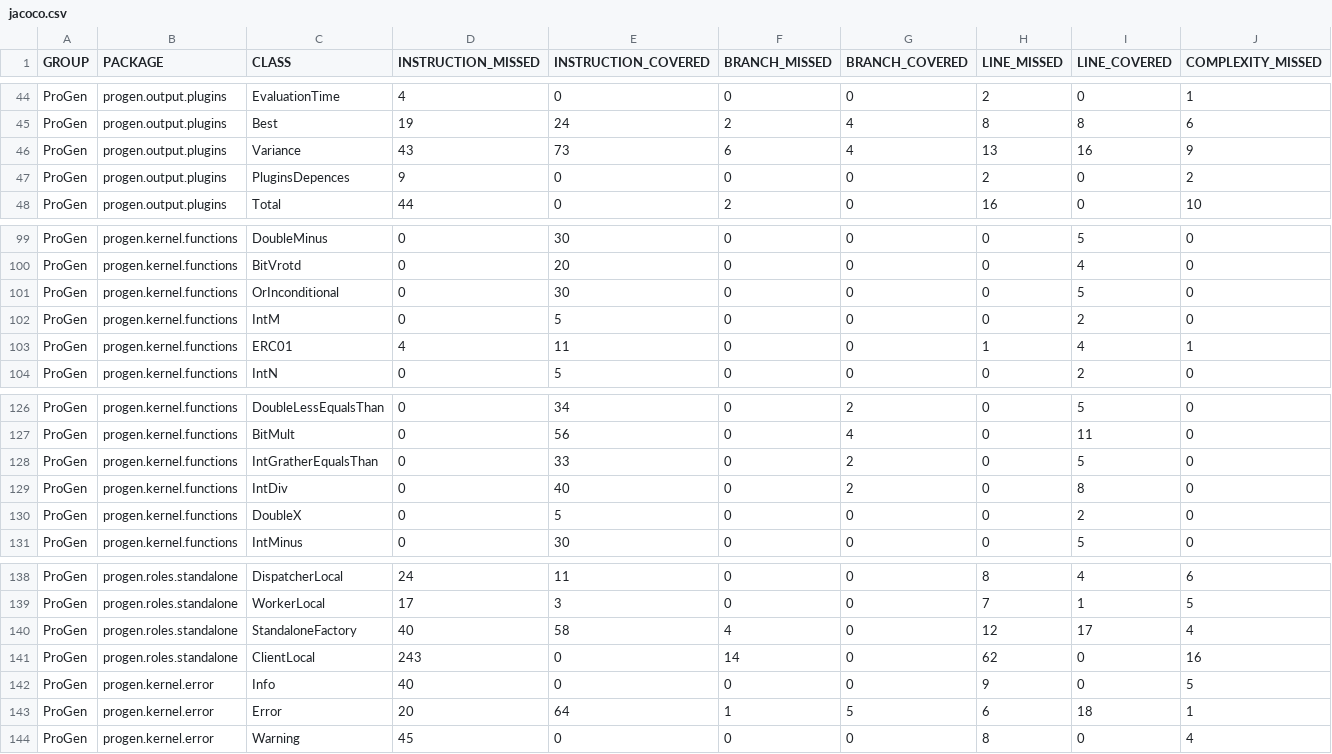
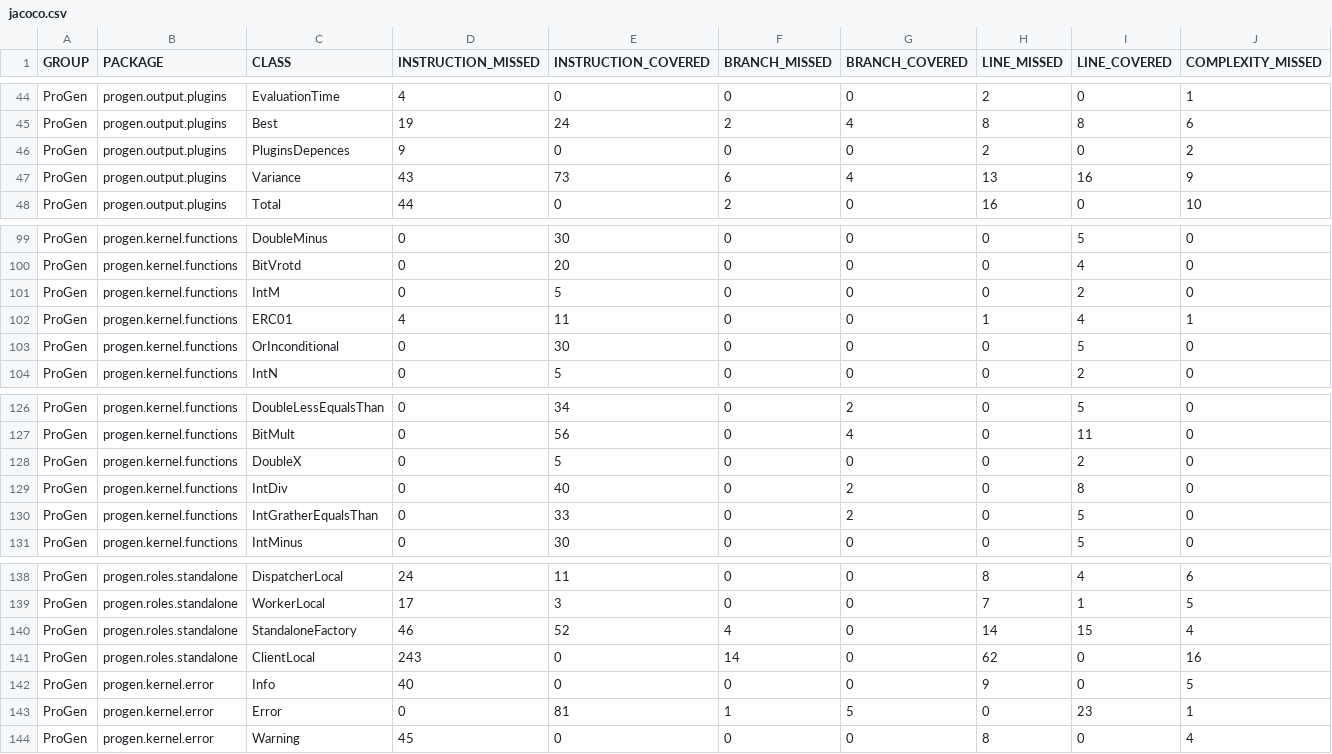
Before and after one commit to pro-gen/pro-gen.github.io, a CSV file: reports/jacoco/jacoco.csv, drawn as a sheet; only a part is shown, gaps mark what is left out; the diff covers the shown part only; the diff names each change by its address in the sheet, - before the commit and + after, or states it on an @@ line.

```diff
--- a/reports/jacoco/jacoco.csv
+++ b/reports/jacoco/jacoco.csv
@@ row 47 moved to row 46: ProGen @@
@@ row 101 moved to row 103: ProGen @@
@@ row 130 moved to row 128: ProGen @@
-D140 (INSTRUCTION_MISSED): 40
+D140 (INSTRUCTION_MISSED): 46
-E140 (INSTRUCTION_COVERED): 58
+E140 (INSTRUCTION_COVERED): 52
-H140 (LINE_MISSED): 12
+H140 (LINE_MISSED): 14
-I140 (LINE_COVERED): 17
+I140 (LINE_COVERED): 15
-D143 (INSTRUCTION_MISSED): 20
+D143 (INSTRUCTION_MISSED): 0
-E143 (INSTRUCTION_COVERED): 64
+E143 (INSTRUCTION_COVERED): 81
-H143 (LINE_MISSED): 6
+H143 (LINE_MISSED): 0
-I143 (LINE_COVERED): 18
+I143 (LINE_COVERED): 23
```
Also changed, not shown: 36 edited cells elsewhere in this file, 32 other files.
